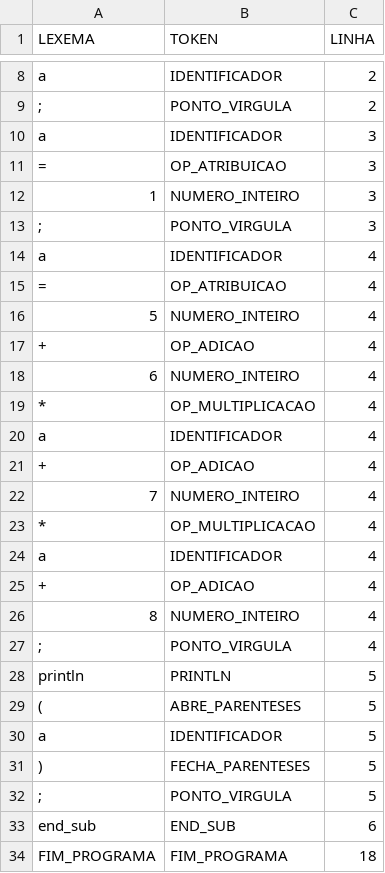
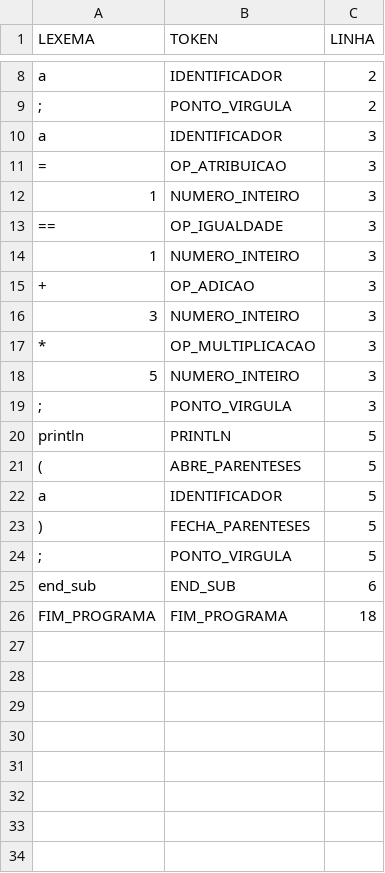
Before and after one commit to jonatashille/Chimera, a CSV file: Chimera/Chimera/Test_Files/Programas/p02_TokLex.csv, drawn as a sheet; only a part is shown, gaps mark what is left out; removed rows and columns are numbered as before the commit, all else as after; the diff names each change by its address in the sheet, - before the commit and + after, or states it on an @@ line.

```diff
--- a/Chimera/Chimera/Test_Files/Programas/p02_TokLex.csv
+++ b/Chimera/Chimera/Test_Files/Programas/p02_TokLex.csv
+row 13: == | OP_IGUALDADE | 3
+row 14: 1 | NUMERO_INTEIRO | 3
+row 15: + | OP_ADICAO | 3
+row 16: 3 | NUMERO_INTEIRO | 3
+row 17: * | OP_MULTIPLICACAO | 3
+row 18: 5 | NUMERO_INTEIRO | 3
-row 14: a | IDENTIFICADOR | 4
-row 15: = | OP_ATRIBUICAO | 4
-row 16: 5 | NUMERO_INTEIRO | 4
-row 17: + | OP_ADICAO | 4
-row 18: 6 | NUMERO_INTEIRO | 4
-row 19: * | OP_MULTIPLICACAO | 4
-row 20: a | IDENTIFICADOR | 4
-row 21: + | OP_ADICAO | 4
-row 22: 7 | NUMERO_INTEIRO | 4
-row 23: * | OP_MULTIPLICACAO | 4
-row 24: a | IDENTIFICADOR | 4
-row 25: + | OP_ADICAO | 4
-row 26: 8 | NUMERO_INTEIRO | 4
-row 27: ; | PONTO_VIRGULA | 4
```
Also changed, not shown: 11 other files.
